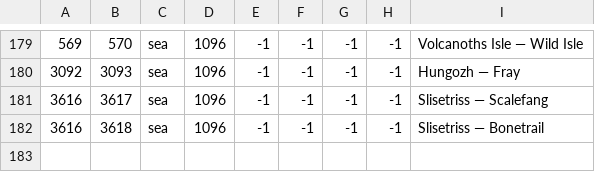
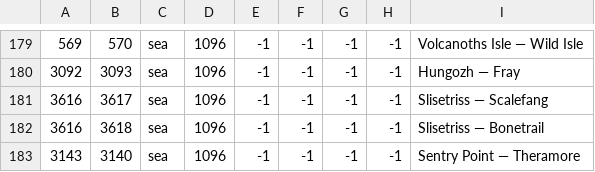
Before and after one commit to Warcraft-GoA-Development-Team/Warcraft-Guardians-of-Azeroth, a CSV file: map/adjacencies.csv, drawn as a sheet; only a part is shown, gaps mark what is left out; the diff names each change by its address in the sheet, - before the commit and + after, or states it on an @@ line.

Commit message:
Suggestion #410 Theramore is connected to mainland. Plus, now Theramore get more lands after founding.

```diff
--- a/map/adjacencies.csv
+++ b/map/adjacencies.csv
+row 183: 3143 | 3140 | sea | 1096 | -1 | -1 | -1 | -1 | Sentry Point — Theramore
```
Also changed, not shown: 3 other files.
